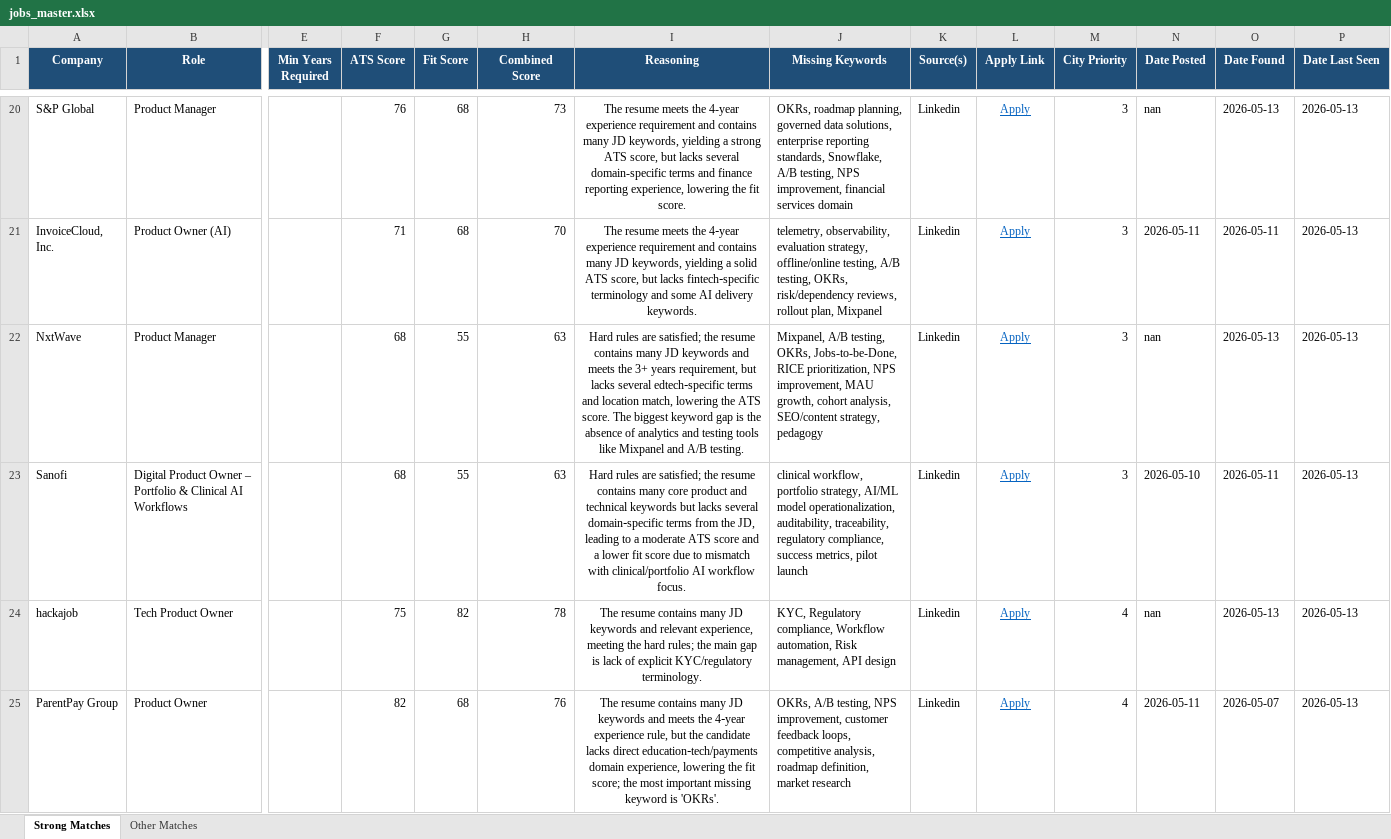
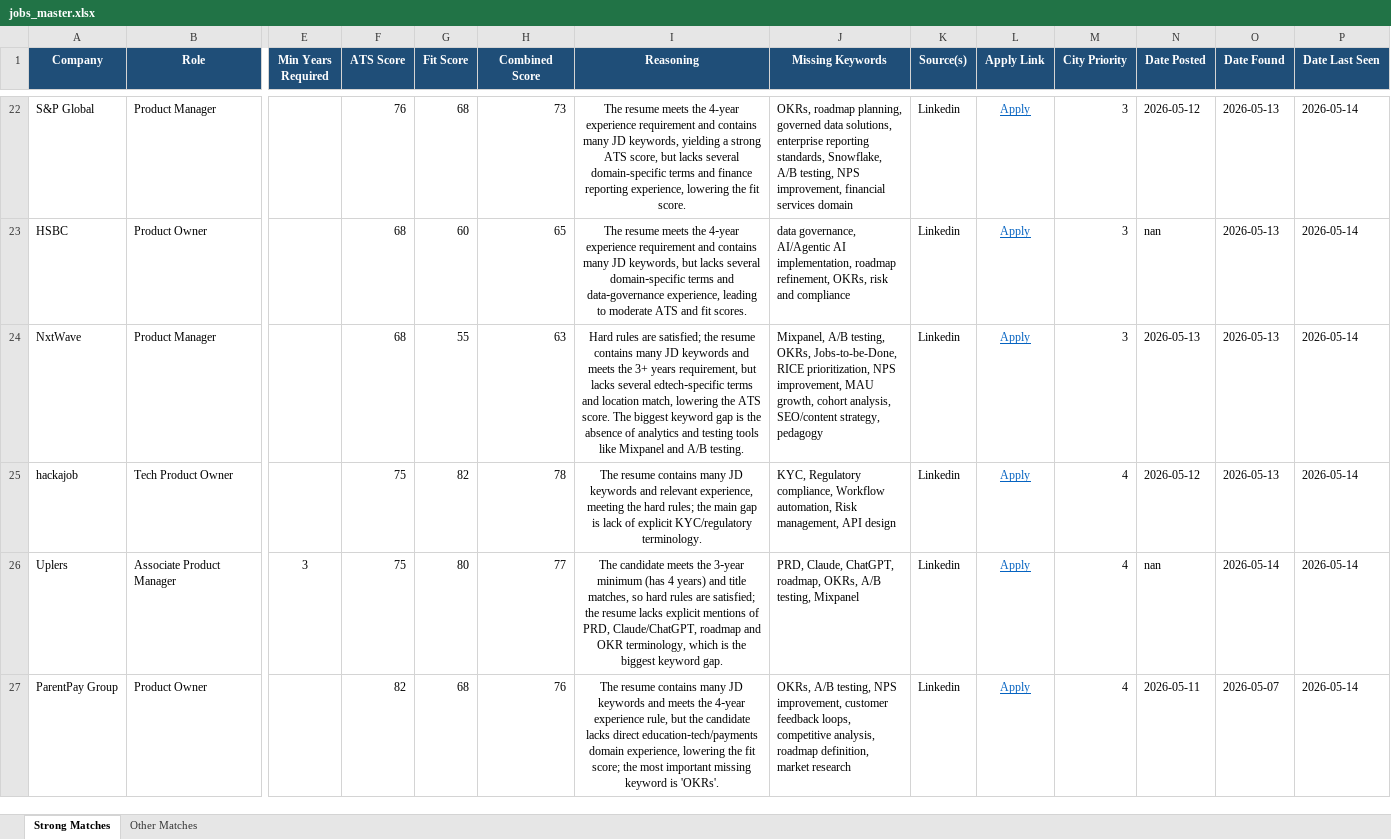
Before and after one commit to anirbanp19/Job-Tracker, an Excel workbook: output/jobs_master.xlsx, sheet Strong Matches, drawn as a sheet; only a part is shown, gaps mark what is left out; values as stored, in another font and other column widths than the file's, no borders; removed rows and columns are numbered as before the commit, all else as after; rows hold the shown columns only; the diff covers the shown part only; the diff names each change by its address in the sheet, - before the commit and + after, or states it on an @@ line.

```diff
--- a/output/jobs_master.xlsx (sheet Strong Matches)
+++ b/output/jobs_master.xlsx (sheet Strong Matches)
-N22 (Date Posted): nan
+N22 (Date Posted): 2026-05-12
-P22 (Date Last Seen): 2026-05-13
+P22 (Date Last Seen): 2026-05-14
-row 21: InvoiceCloud, Inc. | Product Owner (AI) |  | 71 | 68 | 70 | The resume meets the 4‑year experience requirement and contains many JD keywords, yielding a solid ATS score, but lacks fintech‑specific terminology and some AI delivery keywords. | telemetry, observability, evaluation strategy, offline/online testing, A/B testing, OKRs, risk/dependency reviews, rollout plan, Mixpanel | Linkedin | Apply | 3 | 2026-05-11 | 2026-05-11 | 2026-05-13
+row 23: HSBC | Product Owner |  | 68 | 60 | 65 | The resume meets the 4‑year experience requirement and contains many JD keywords, but lacks several domain‑specific terms and data‑governance experience, leading to moderate ATS and fit scores. | data governance, AI/Agentic AI implementation, roadmap refinement, OKRs, risk and compliance | Linkedin | Apply | 3 | nan | 2026-05-13 | 2026-05-14
-N24 (Date Posted): nan
+N24 (Date Posted): 2026-05-13
-P24 (Date Last Seen): 2026-05-13
+P24 (Date Last Seen): 2026-05-14
-row 23: Sanofi | Digital Product Owner – Portfolio & Clinical AI Workflows |  | 68 | 55 | 63 | Hard rules are satisfied; the resume contains many core product and technical keywords but lacks several domain‑specific terms from the JD, leading to a moderate ATS score and a lower fit score due to mismatch with clinical/portfolio AI workflow focus. | clinical workflow, portfolio strategy, AI/ML model operationalization, auditability, traceability, regulatory compliance, success metrics, pilot launch | Linkedin | Apply | 3 | 2026-05-10 | 2026-05-11 | 2026-05-13
-N25 (Date Posted): nan
+N25 (Date Posted): 2026-05-12
-P25 (Date Last Seen): 2026-05-13
+P25 (Date Last Seen): 2026-05-14
+row 26: Uplers | Associate Product Manager | 3 | 75 | 80 | 77 | The candidate meets the 3‑year minimum (has 4 years) and title matches, so hard rules are satisfied; the resume lacks explicit mentions of PRD, Claude/ChatGPT, roadmap and OKR terminology, which is the biggest keyword gap. | PRD, Claude, ChatGPT, roadmap, OKRs, A/B testing, Mixpanel | Linkedin | Apply | 4 | nan | 2026-05-14 | 2026-05-14
-P27 (Date Last Seen): 2026-05-13
+P27 (Date Last Seen): 2026-05-14
```
Also changed, not shown: 11 added rows, 6 removed rows and 34 edited cells elsewhere in this sheet, sheet Other Matches, 1 other file.
